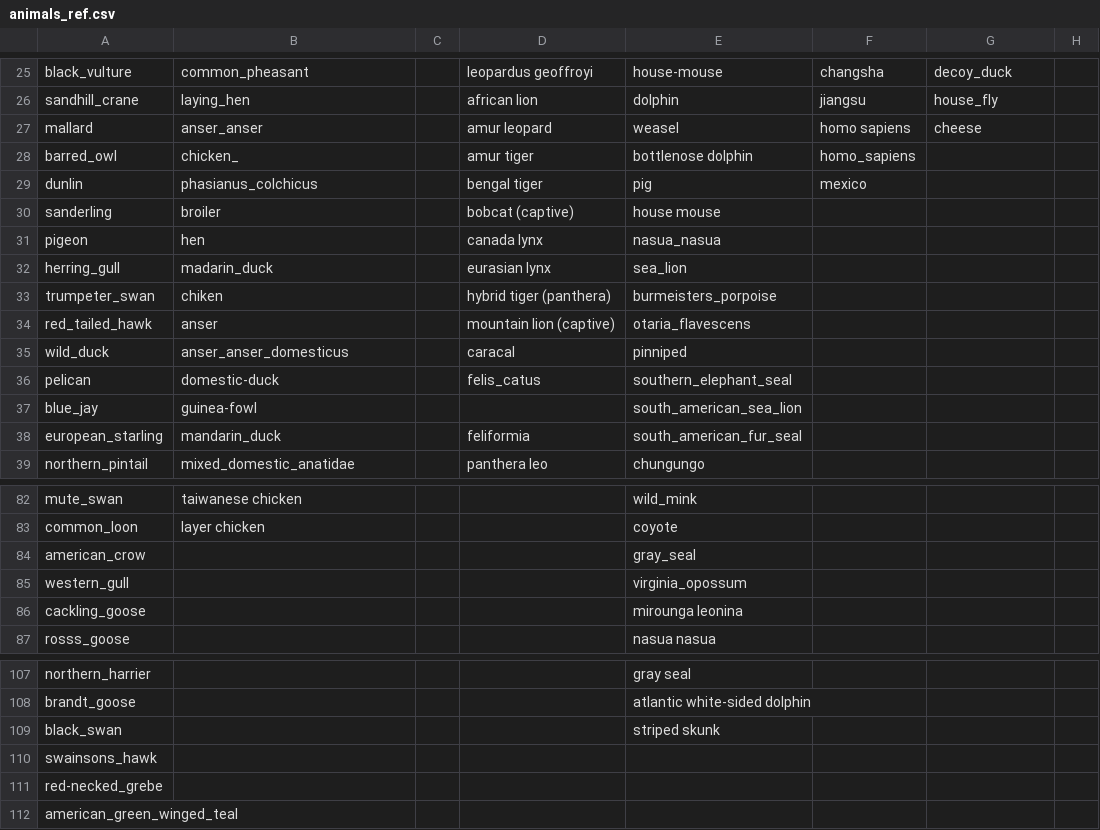
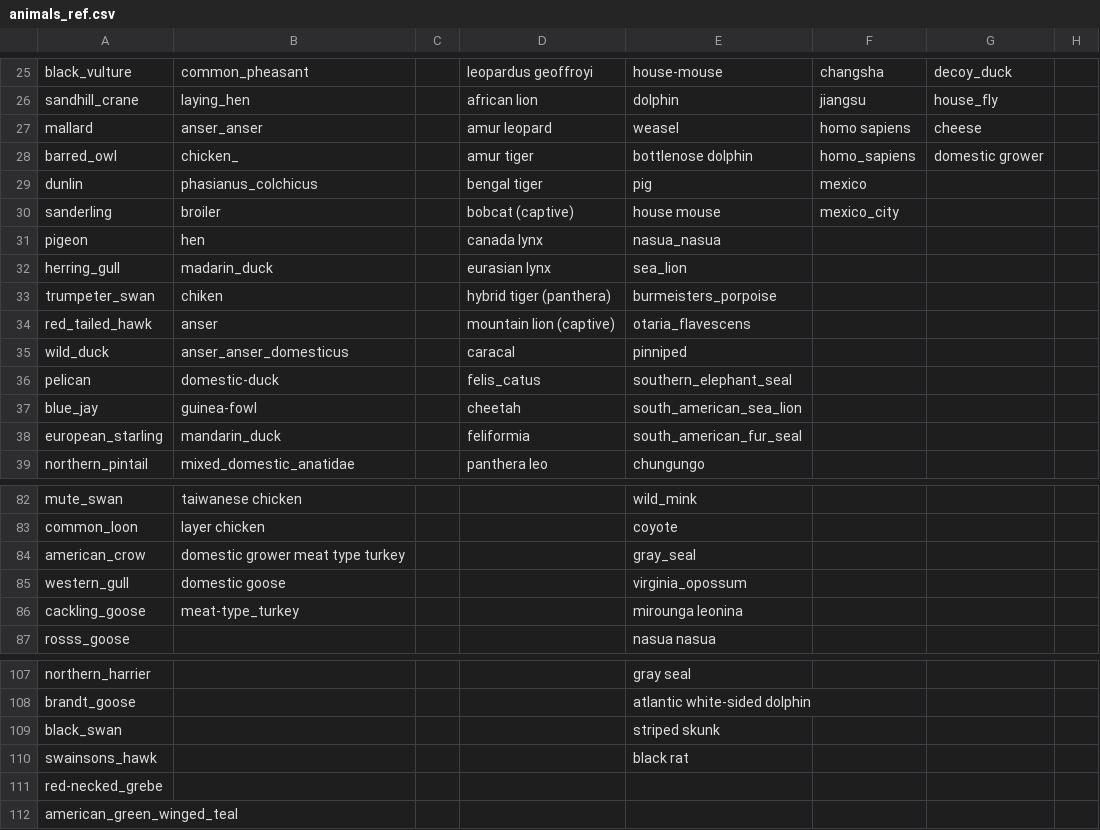
Before and after one commit to maksiaev/Avian_Flu, a CSV file: references/animals_ref.csv, drawn as a sheet; only a part is shown, gaps mark what is left out; the diff covers the shown part only.

```diff
--- a/references/animals_ref.csv
+++ b/references/animals_ref.csv
@@ -27,5 +27,5 @@ sandhill_crane,laying_hen,,african lion,dolphin,jiangsu,house_fly,
 mallard,anser_anser,,amur leopard,weasel,homo sapiens,cheese,
-barred_owl,chicken_,,amur tiger,bottlenose dolphin,homo_sapiens,,
+barred_owl,chicken_,,amur tiger,bottlenose dolphin,homo_sapiens,domestic grower,
 dunlin,phasianus_colchicus,,bengal tiger,pig,mexico,,
-sanderling,broiler,,bobcat (captive),house mouse,,,
+sanderling,broiler,,bobcat (captive),house mouse,mexico_city,,
 pigeon,hen,,canada lynx,nasua_nasua,,,
@@ -36,3 +36,3 @@ wild_duck,anser_anser_domesticus,,caracal,pinniped,,,
 pelican,domestic-duck,,felis_catus,southern_elephant_seal,,,
-blue_jay,guinea-fowl,,,south_american_sea_lion,,,
+blue_jay,guinea-fowl,,cheetah,south_american_sea_lion,,,
 european_starling,mandarin_duck,,feliformia,south_american_fur_seal,,,
@@ -83,5 +83,5 @@ mute_swan,taiwanese chicken,,,wild_mink,,,
 common_loon,layer chicken,,,coyote,,,
-american_crow,,,,gray_seal,,,
-western_gull,,,,virginia_opossum,,,
-cackling_goose,,,,mirounga leonina,,,
+american_crow,domestic grower meat type turkey,,,gray_seal,,,
+western_gull,domestic goose,,,virginia_opossum,,,
+cackling_goose,meat-type_turkey,,,mirounga leonina,,,
 rosss_goose,,,,nasua nasua,,,
@@ -109,3 +109,3 @@ brandt_goose,,,,atlantic white-sided dolphin,,,
 black_swan,,,,striped skunk,,,
-swainsons_hawk,,,,,,,
+swainsons_hawk,,,,black rat,,,
 red-necked_grebe,,,,,,,
```
Also changed, not shown: 43 added rows elsewhere in this file, references/animals_ref_old.csv, references/animals_ref_old2.csv, 5 other files.
